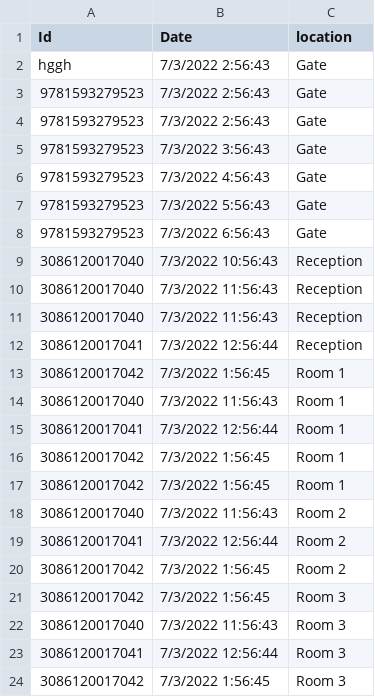
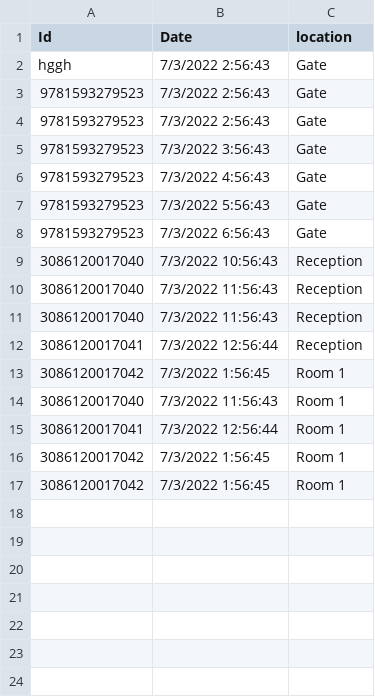
Before and after one commit to Mirza-Fardeen/csvFile, a CSV file: MySheet.csv, drawn as a sheet; the diff names each change by its address in the sheet, - before the commit and + after, or states it on an @@ line.

Commit message:
seven

```diff
--- a/MySheet.csv
+++ b/MySheet.csv
-row 18: 3086120017040 | 7/3/2022 11:56:43 | Room 2
-row 19: 3086120017041 | 7/3/2022 12:56:44 | Room 2
-row 20: 3086120017042 | 7/3/2022 1:56:45 | Room 2
-row 21: 3086120017042 | 7/3/2022 1:56:45 | Room 3
-row 22: 3086120017040 | 7/3/2022 11:56:43 | Room 3
-row 23: 3086120017041 | 7/3/2022 12:56:44 | Room 3
-row 24: 3086120017042 | 7/3/2022 1:56:45 | Room 3
```
